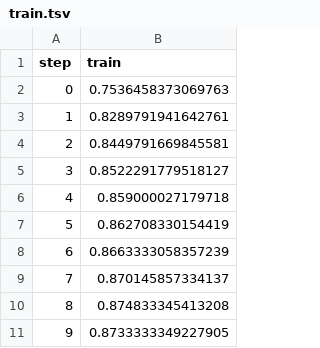
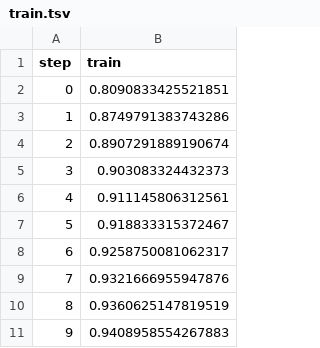
Before and after one commit to m-loay/fashion-mnist-mlops, a TSV file: dvclive/plots/metrics/accuracy/train.tsv, drawn as a sheet.

```diff
--- a/dvclive/plots/metrics/accuracy/train.tsv
+++ b/dvclive/plots/metrics/accuracy/train.tsv
@@ -1,11 +1,11 @@
 step	train
-0	0.7536458373069763
-1	0.8289791941642761
-2	0.8449791669845581
-3	0.8522291779518127
-4	0.859000027179718
-5	0.862708330154419
-6	0.8663333058357239
-7	0.870145857334137
-8	0.874833345413208
-9	0.8733333349227905
+0	0.8090833425521851
+1	0.8749791383743286
+2	0.8907291889190674
+3	0.903083324432373
+4	0.911145806312561
+5	0.918833315372467
+6	0.9258750081062317
+7	0.9321666955947876
+8	0.9360625147819519
+9	0.9408958554267883
```
Also changed, not shown: dvclive/plots/metrics/accuracy/val.tsv, dvclive/plots/metrics/loss/train.tsv, 12 other files.
